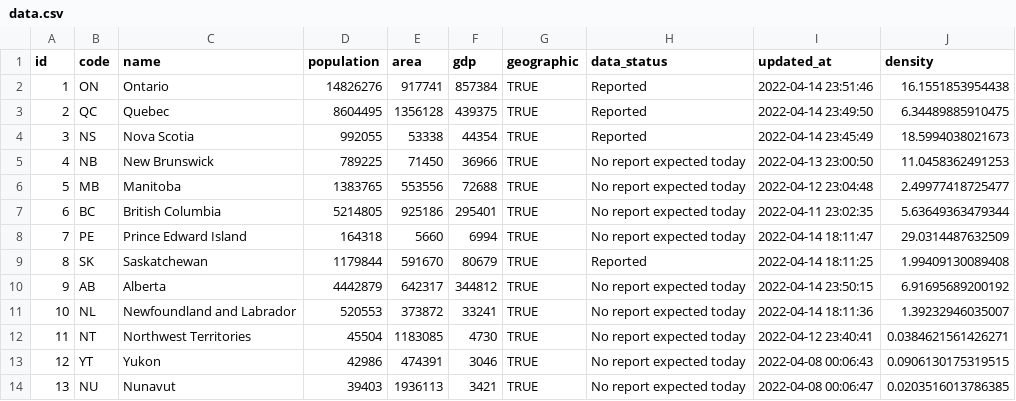
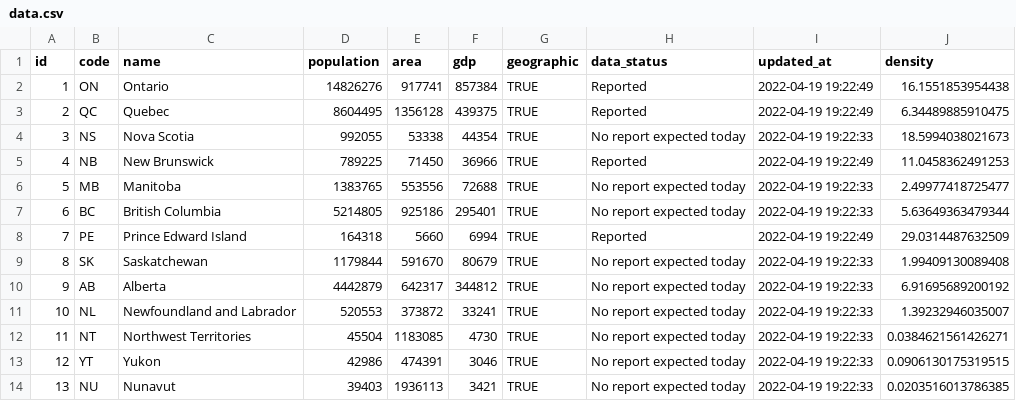
Before and after one commit to taylordunn/canadacoviddata, a CSV file: data-raw/provinces/data.csv, drawn as a sheet.

```diff
--- a/data-raw/provinces/data.csv
+++ b/data-raw/provinces/data.csv
@@ -1,14 +1,14 @@
 "id","code","name","population","area","gdp","geographic","data_status","updated_at","density"
-1,"ON","Ontario",14826276,917741,857384,TRUE,"Reported","2022-04-14 23:51:46",16.1551853954438
-2,"QC","Quebec",8604495,1356128,439375,TRUE,"Reported","2022-04-14 23:49:50",6.34489885910475
-3,"NS","Nova Scotia",992055,53338,44354,TRUE,"Reported","2022-04-14 23:45:49",18.5994038021673
-4,"NB","New Brunswick",789225,71450,36966,TRUE,"No report expected today","2022-04-13 23:00:50",11.0458362491253
-5,"MB","Manitoba",1383765,553556,72688,TRUE,"No report expected today","2022-04-12 23:04:48",2.49977418725477
-6,"BC","British Columbia",5214805,925186,295401,TRUE,"No report expected today","2022-04-11 23:02:35",5.63649363479344
-7,"PE","Prince Edward Island",164318,5660,6994,TRUE,"No report expected today","2022-04-14 18:11:47",29.0314487632509
-8,"SK","Saskatchewan",1179844,591670,80679,TRUE,"Reported","2022-04-14 18:11:25",1.99409130089408
-9,"AB","Alberta",4442879,642317,344812,TRUE,"No report expected today","2022-04-14 23:50:15",6.91695689200192
-10,"NL","Newfoundland and Labrador",520553,373872,33241,TRUE,"No report expected today","2022-04-14 18:11:36",1.39232946035007
-11,"NT","Northwest Territories",45504,1183085,4730,TRUE,"No report expected today","2022-04-12 23:40:41",0.0384621561426271
-12,"YT","Yukon",42986,474391,3046,TRUE,"No report expected today","2022-04-08 00:06:43",0.0906130175319515
-13,"NU","Nunavut",39403,1936113,3421,TRUE,"No report expected today","2022-04-08 00:06:47",0.0203516013786385
+1,"ON","Ontario",14826276,917741,857384,TRUE,"Reported","2022-04-19 19:22:49",16.1551853954438
+2,"QC","Quebec",8604495,1356128,439375,TRUE,"Reported","2022-04-19 19:22:49",6.34489885910475
+3,"NS","Nova Scotia",992055,53338,44354,TRUE,"No report expected today","2022-04-19 19:22:33",18.5994038021673
+4,"NB","New Brunswick",789225,71450,36966,TRUE,"Reported","2022-04-19 19:22:49",11.0458362491253
+5,"MB","Manitoba",1383765,553556,72688,TRUE,"No report expected today","2022-04-19 19:22:33",2.49977418725477
+6,"BC","British Columbia",5214805,925186,295401,TRUE,"No report expected today","2022-04-19 19:22:33",5.63649363479344
+7,"PE","Prince Edward Island",164318,5660,6994,TRUE,"Reported","2022-04-19 19:22:49",29.0314487632509
+8,"SK","Saskatchewan",1179844,591670,80679,TRUE,"No report expected today","2022-04-19 19:22:33",1.99409130089408
+9,"AB","Alberta",4442879,642317,344812,TRUE,"No report expected today","2022-04-19 19:22:33",6.91695689200192
+10,"NL","Newfoundland and Labrador",520553,373872,33241,TRUE,"No report expected today","2022-04-19 19:22:33",1.39232946035007
+11,"NT","Northwest Territories",45504,1183085,4730,TRUE,"No report expected today","2022-04-19 19:22:33",0.0384621561426271
+12,"YT","Yukon",42986,474391,3046,TRUE,"No report expected today","2022-04-19 19:22:33",0.0906130175319515
+13,"NU","Nunavut",39403,1936113,3421,TRUE,"No report expected today","2022-04-19 19:22:33",0.0203516013786385
```
Also changed, not shown: 1 other file.
